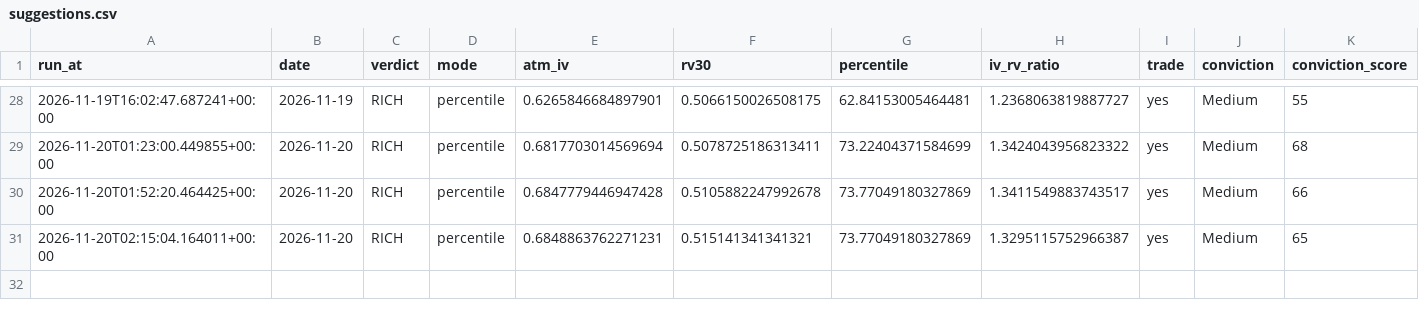
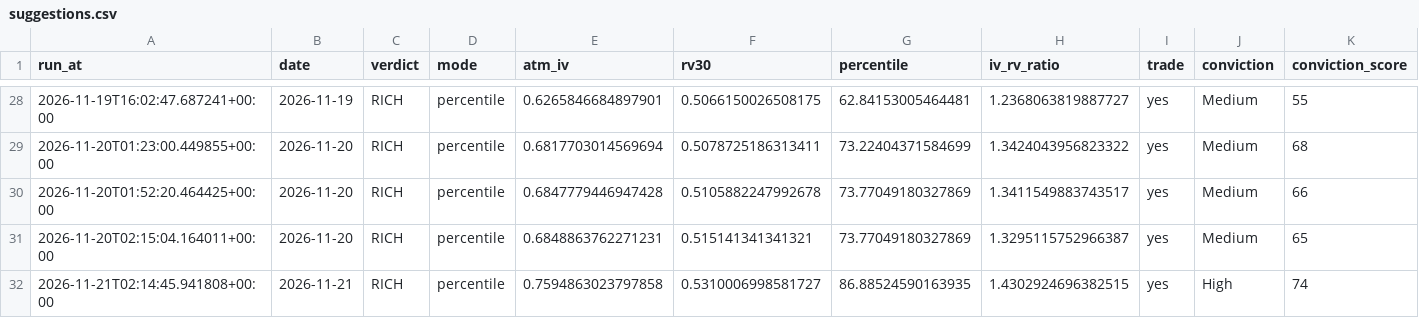
Before and after one commit to workingondevelopmentMAX/sol-vol-scanner, a CSV file: logs/suggestions.csv, drawn as a sheet; only a part is shown, gaps mark what is left out; rows hold the shown columns only; the diff names each change by its address in the sheet, - before the commit and + after, or states it on an @@ line.

```diff
--- a/logs/suggestions.csv
+++ b/logs/suggestions.csv
+row 32: 2026-11-21T02:14:45.941808+00:00 | 2026-11-21 | RICH | percentile | 0.7594863023797858 | 0.5310006998581727 | 86.88524590163935 | 1.4302924696382515 | yes | High | 74
```
Also changed, not shown: data/direction_history.csv, data/iv_history.csv, 11 other files.
